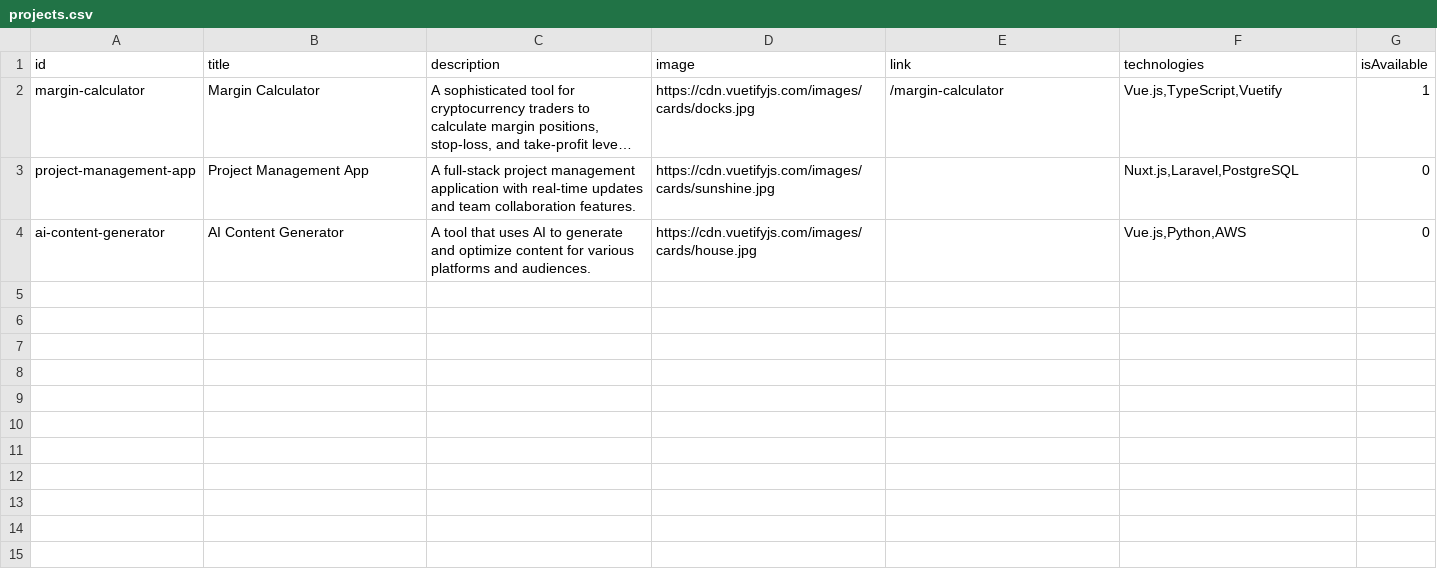
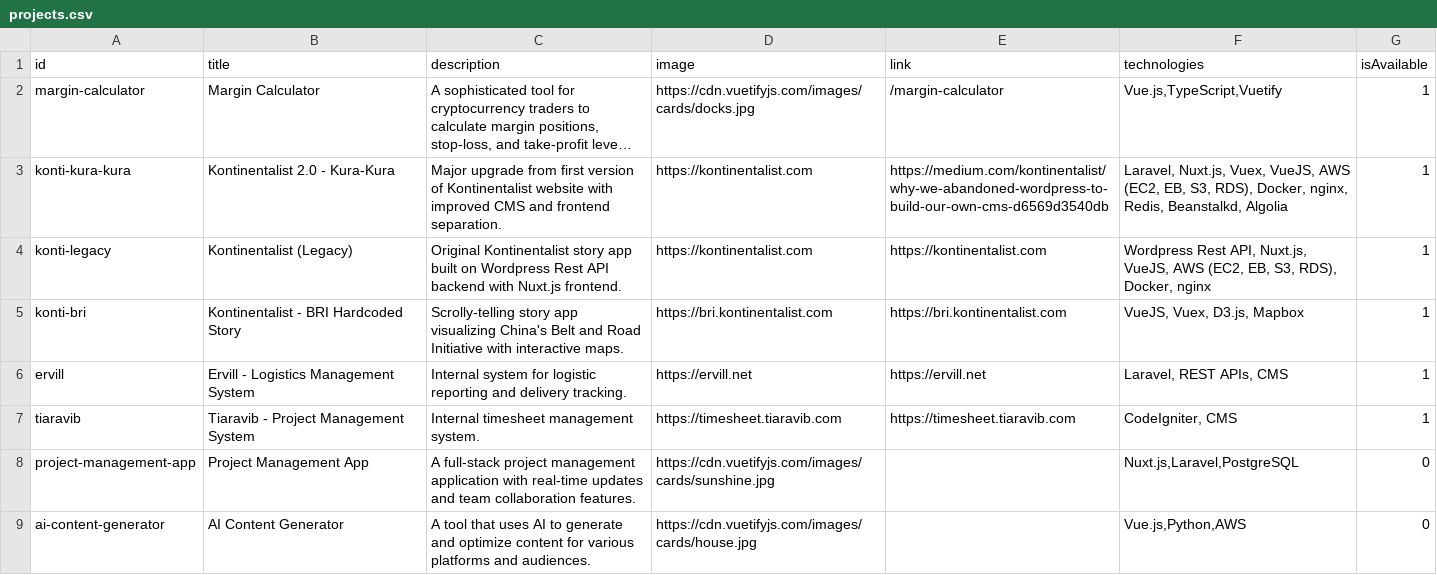
Before and after one commit to rifqi96/rifqi96.github.io, a CSV file: public/projects.csv, drawn as a sheet; long unchanged cells end in …; the diff names each change by its address in the sheet, - before the commit and + after, or states it on an @@ line.

Commit message:
refactor: Update actual projects and work experiences

```diff
--- a/public/projects.csv
+++ b/public/projects.csv
+row 3: konti-kura-kura | Kontinentalist 2.0 - Kura-Kura | Major upgrade from first version of Kontinentalist website with improved CMS and frontend separation. | https://kontinentalist.com | https://medium.com/kontinentalist/why-we-abandoned-wordpress-to-build-our-own-cms-d6569d3540db | Laravel, Nuxt.js, Vuex, VueJS, AWS (EC2, EB, S3, RDS), Docker, nginx, Redis, Beanstalkd, Algolia | 1
+row 4: konti-legacy | Kontinentalist (Legacy) | Original Kontinentalist story app built on Wordpress Rest API backend with Nuxt.js frontend. | https://kontinentalist.com | https://kontinentalist.com | Wordpress Rest API, Nuxt.js, VueJS, AWS (EC2, EB, S3, RDS), Docker, nginx | 1
+row 5: konti-bri | Kontinentalist - BRI Hardcoded Story | Scrolly-telling story app visualizing China's Belt and Road Initiative with interactive maps. | https://bri.kontinentalist.com | https://bri.kontinentalist.com | VueJS, Vuex, D3.js, Mapbox | 1
+row 6: ervill | Ervill - Logistics Management System | Internal system for logistic reporting and delivery tracking. | https://ervill.net | https://ervill.net | Laravel, REST APIs, CMS | 1
+row 7: tiaravib | Tiaravib - Project Management System | Internal timesheet management system. | https://timesheet.tiaravib.com | https://timesheet.tiaravib.com | CodeIgniter, CMS | 1
```
Also changed, not shown: public/work-experience.csv, 4 other files.
